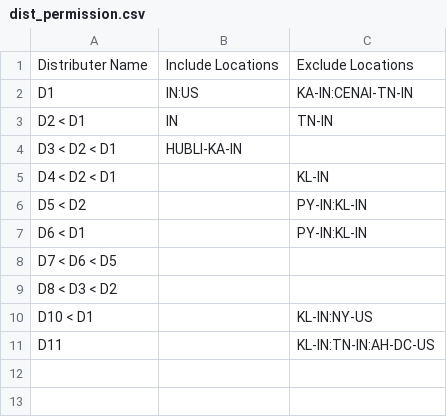
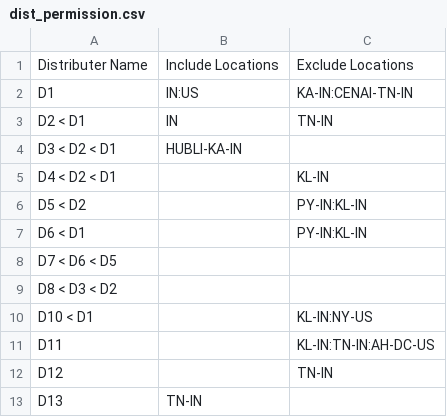
Before and after one commit to RealImage/challenge2016, a CSV file: dist_permission.csv, drawn as a sheet; the diff names each change by its address in the sheet, - before the commit and + after, or states it on an @@ line.

Commit message:
Added extra test data and result screen shot.

```diff
--- a/dist_permission.csv
+++ b/dist_permission.csv
+row 12: D12 |  | TN-IN
+row 13: D13 | TN-IN
```
Also changed, not shown: 1 other file.
